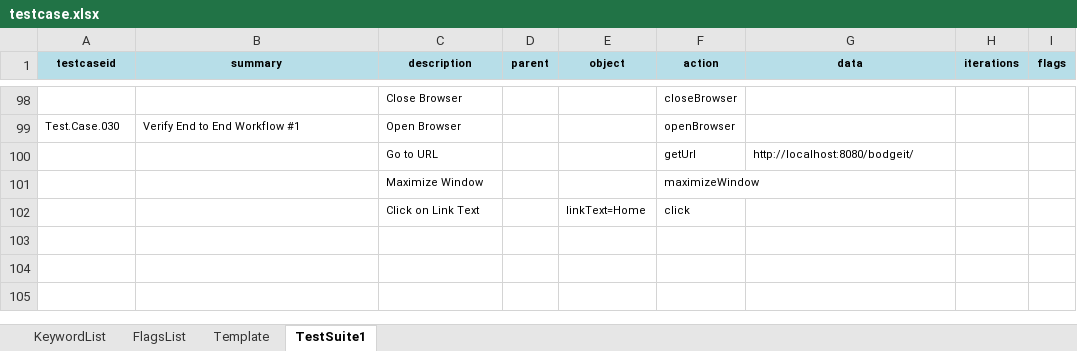
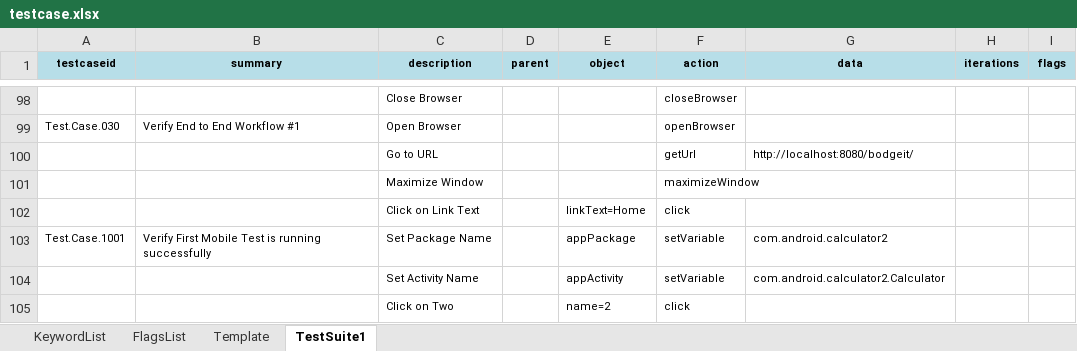
Before and after one commit to iamgauravkhanna/automation-repository-java, an Excel workbook: raftaar-impl/assets/testcase.xlsx, sheet TestSuite1, drawn as a sheet; only a part is shown, gaps mark what is left out; values as stored, in another font and other column widths than the file's, no borders; the diff names each change by its address in the sheet, - before the commit and + after, or states it on an @@ line.

```diff
--- a/raftaar-impl/assets/testcase.xlsx (sheet TestSuite1)
+++ b/raftaar-impl/assets/testcase.xlsx (sheet TestSuite1)
+row 103: Test.Case.1001 | Verify First Mobile Test is running successfully | Set Package Name |  | appPackage | setVariable | com.android.calculator2
+row 104:  |  | Set Activity Name |  | appActivity | setVariable | com.android.calculator2.Calculator
+row 105:  |  | Click on Two |  | name=2 | click
```
Also changed, not shown: 23 other files.
